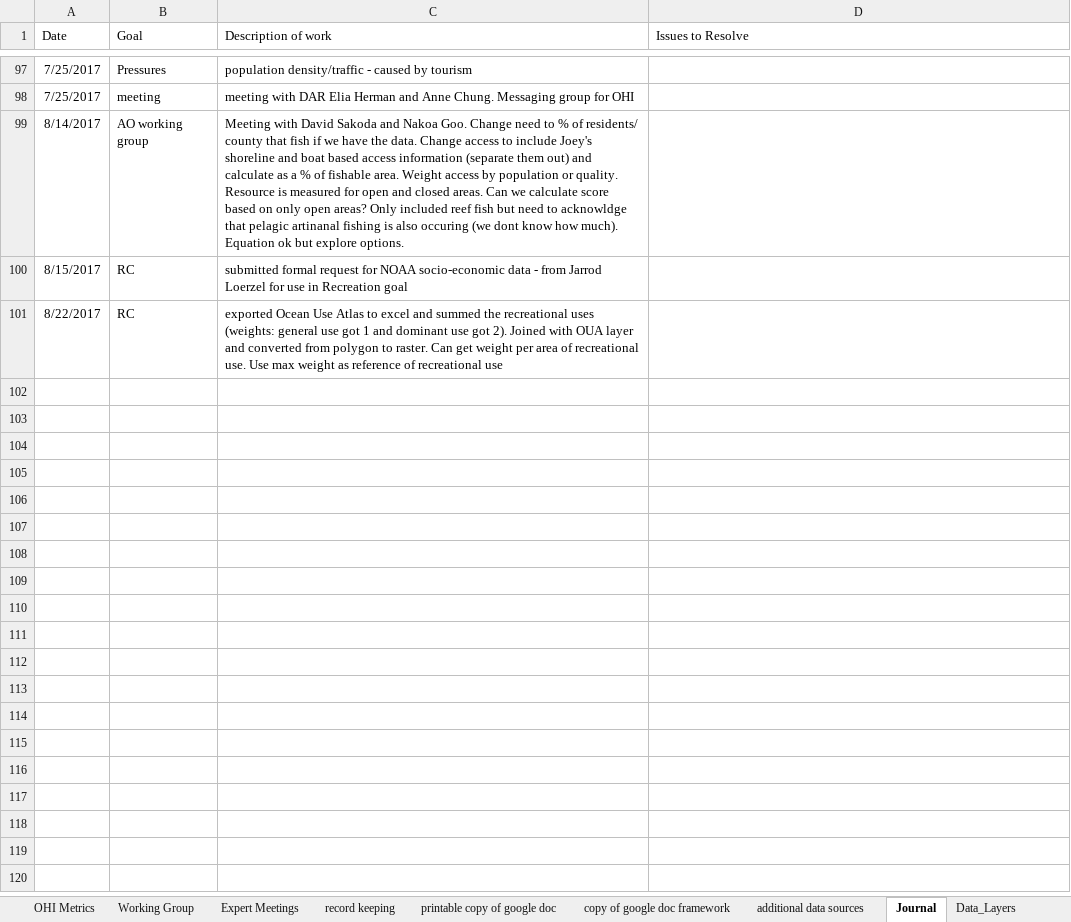
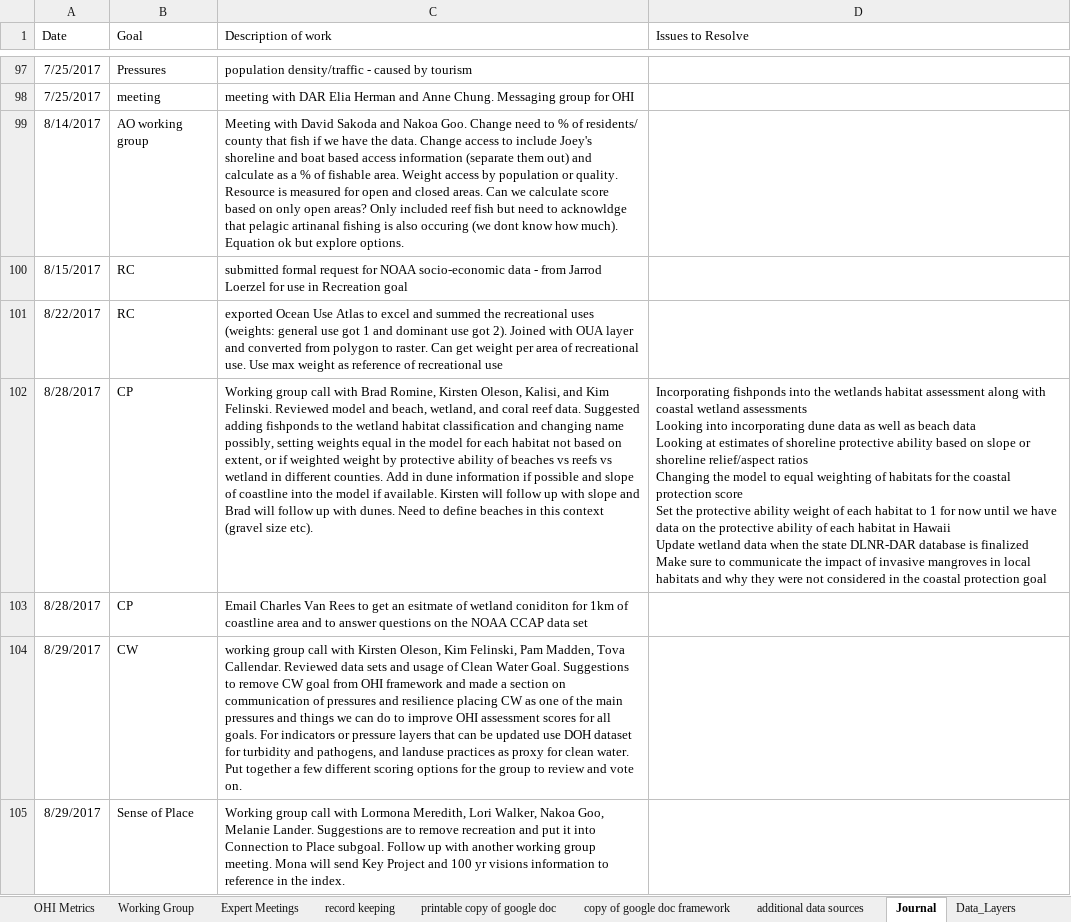
Before and after one commit to OHI-Science/mhi, an Excel workbook: prep/OHI_state assessment_framework.xlsx, sheet Journal, drawn as a sheet; only a part is shown, gaps mark what is left out; values as stored, in another font and other column widths than the file's, no borders; ↵ is a line break in a cell; the diff names each change by its address in the sheet, - before the commit and + after, or states it on an @@ line.

Commit message:
updated beach conidtion data for CP added recreation prep information, added score check script

```diff
--- a/prep/OHI_state assessment_framework.xlsx (sheet Journal)
+++ b/prep/OHI_state assessment_framework.xlsx (sheet Journal)
+row 102: 8/28/2017 | CP | Working group call with Brad Romine, Kirsten Oleson, Kalisi, and Kim Felinski. Reviewed model and beach, wetland, and coral reef data. Suggested adding fishponds to the wetland habitat classification and changing name possibly, setting weights equal in the model for each habitat not based on extent, or if weighted weight by protective ability of beaches vs reefs vs wetland in different counties. Add in dune information if possible and slope of coastline into the model if available. Kirsten will follow up with slope and Brad will follow up with dunes. Need to define beaches in this context (gravel size etc). | Incorporating fishponds into the wetlands habitat assessment along with coastal wetland assessments ↵ Looking into incorporating dune data as well as beach data ↵ Looking at estimates of shoreline protective ability based on slope or shoreline relief/aspect ratios ↵ Changing the model to equal weighting of habitats for the coastal protection score ↵ Set the protective ability weight of each habitat to 1 for now until we have data on the protective ability of each habitat in Hawaii ↵ Update wetland data when the state DLNR-DAR database is finalized ↵ Make sure to communicate the impact of invasive mangroves in local habitats and why they were not considered in the coastal protection goal
+row 103: 8/28/2017 | CP | Email Charles Van Rees to get an esitmate of wetland coniditon for 1km of coastline area and to answer questions on the NOAA CCAP data set
+row 104: 8/29/2017 | CW | working group call with Kirsten Oleson, Kim Felinski, Pam Madden, Tova Callendar. Reviewed data sets and usage of Clean Water Goal. Suggestions to remove CW goal from OHI framework and made a section on communication of pressures and resilience placing CW as one of the main pressures and things we can do to improve OHI assessment scores for all goals. For indicators or pressure layers that can be updated use DOH dataset for turbidity and pathogens, and landuse practices as proxy for clean water. Put together a few different scoring options for the group to review and vote on.
+row 105: 8/29/2017 | Sense of Place | Working group call with Lormona Meredith, Lori Walker, Nakoa Goo, Melanie Lander. Suggestions are to remove recreation and put it into Connection to Place subgoal. Follow up with another working group meeting. Mona will send Key Project and 100 yr visions information to reference in the index.
```
Also changed, not shown: sheet Data_Layers, 29 other files.
